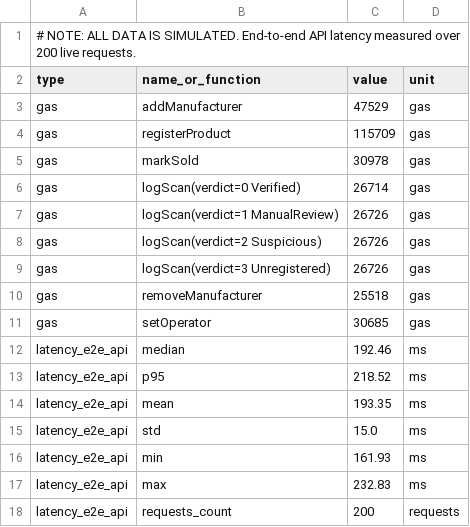
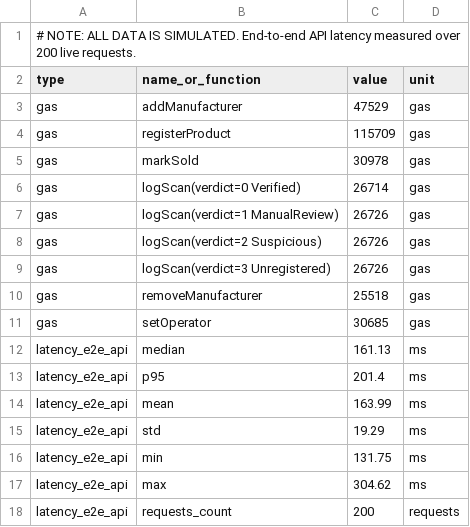
Before and after one commit to Babulu02/anti-counterfeit-3layer, a CSV file: experiments/results/gas_latency.csv, drawn as a sheet.

```diff
--- a/experiments/results/gas_latency.csv
+++ b/experiments/results/gas_latency.csv
@@ -11,8 +11,8 @@ gas,removeManufacturer,25518,gas
 gas,setOperator,30685,gas
-latency_e2e_api,median,192.46,ms
-latency_e2e_api,p95,218.52,ms
-latency_e2e_api,mean,193.35,ms
-latency_e2e_api,std,15.0,ms
-latency_e2e_api,min,161.93,ms
-latency_e2e_api,max,232.83,ms
+latency_e2e_api,median,161.13,ms
+latency_e2e_api,p95,201.4,ms
+latency_e2e_api,mean,163.99,ms
+latency_e2e_api,std,19.29,ms
+latency_e2e_api,min,131.75,ms
+latency_e2e_api,max,304.62,ms
 latency_e2e_api,requests_count,200,requests
```
Also changed, not shown: experiments/results/ablation.csv, experiments/results/attack_matrix.csv, 6 other files.
